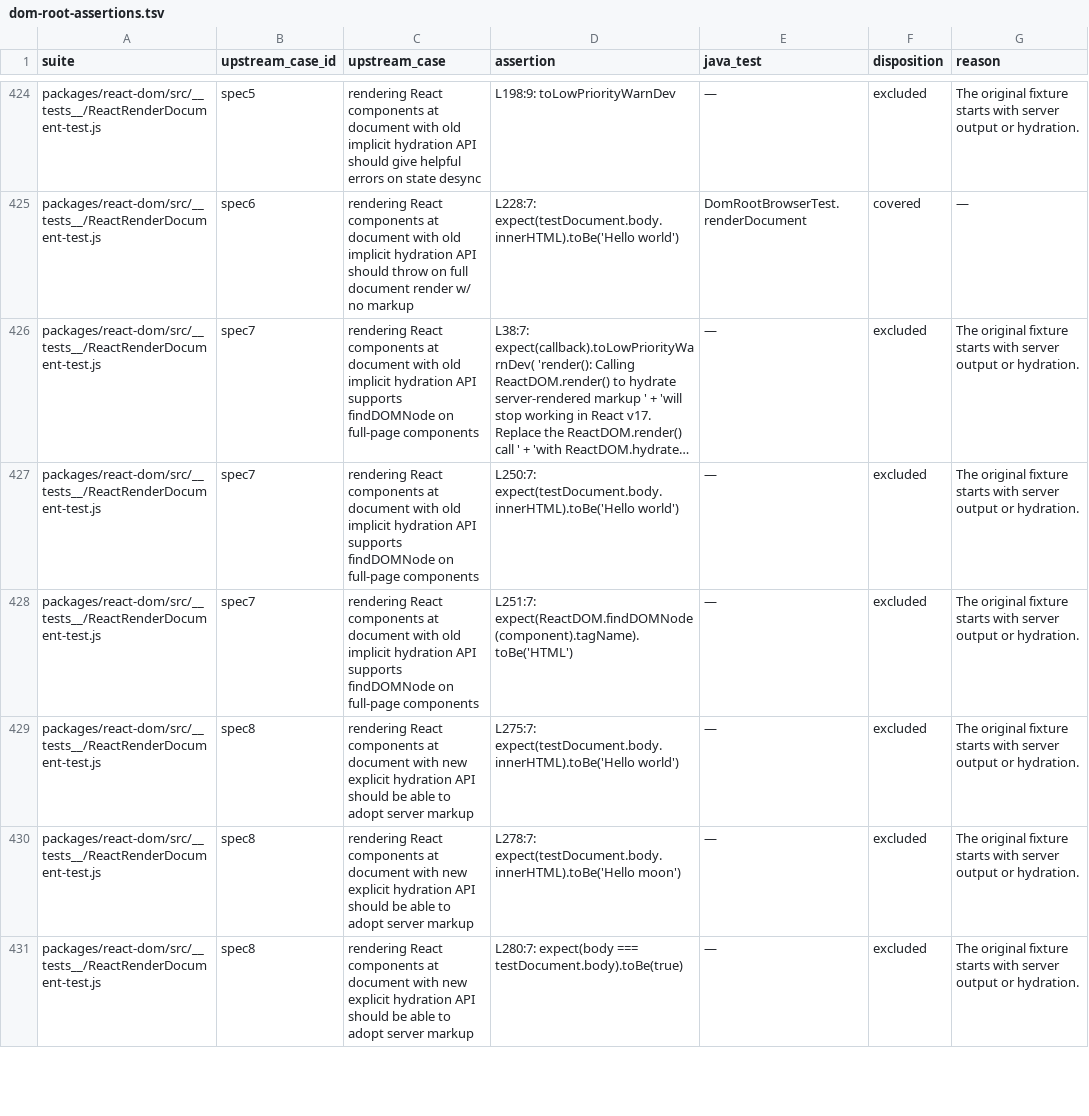
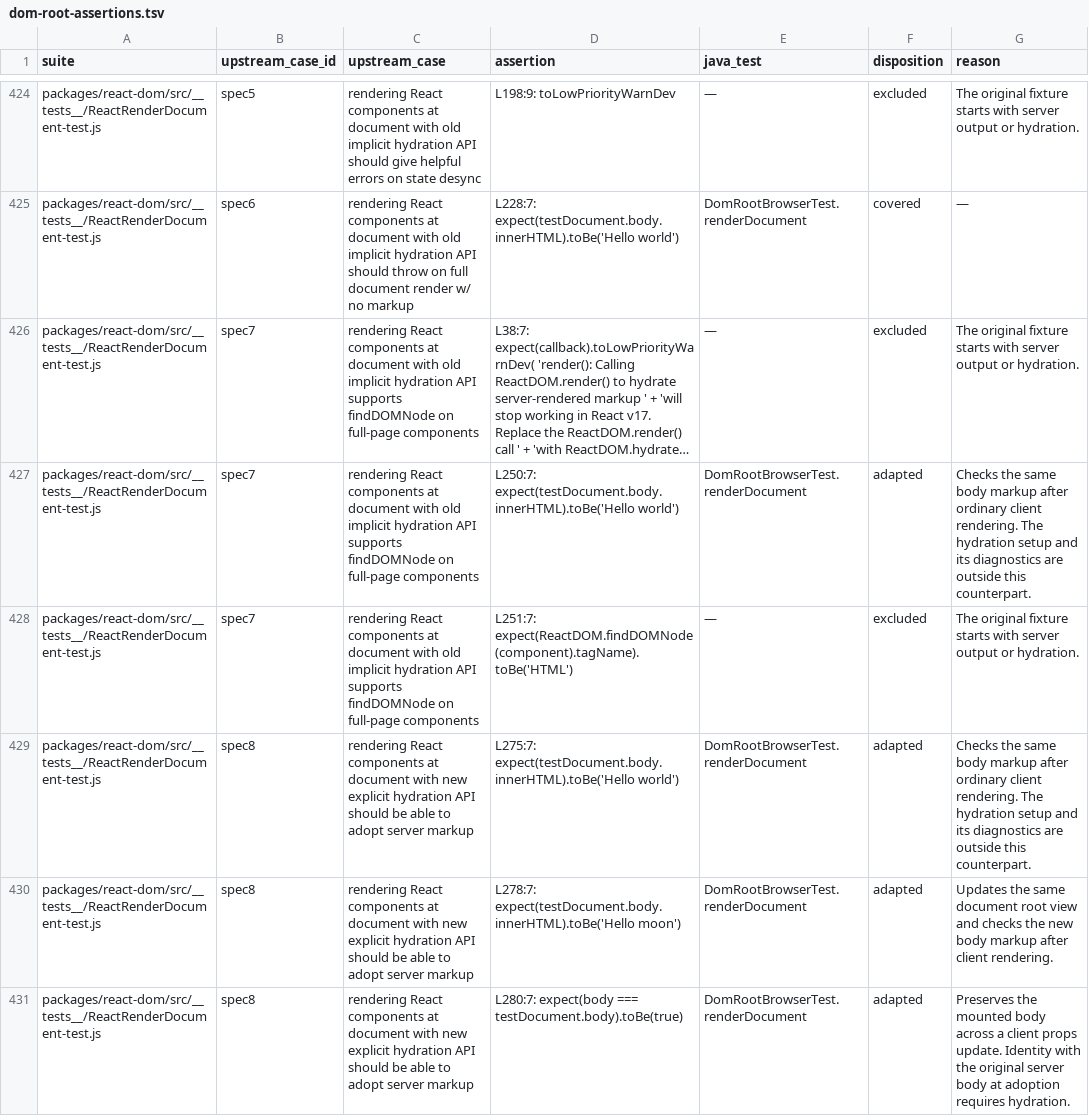
Before and after one commit to react4j/react4j, a TSV file: tools/verification/runtime/upstream/dom-root-assertions.tsv, drawn as a sheet; only a part is shown, gaps mark what is left out; long unchanged cells end in …; the diff covers the shown part only; the diff names each change by its address in the sheet, - before the commit and + after, or states it on an @@ line.

```diff
--- a/tools/verification/runtime/upstream/dom-root-assertions.tsv
+++ b/tools/verification/runtime/upstream/dom-root-assertions.tsv
-E427 (java_test): —
+E427 (java_test): DomRootBrowserTest.renderDocument
-F427 (disposition): excluded
+F427 (disposition): adapted
-G427 (reason): The original fixture starts with server output or hydration.
+G427 (reason): Checks the same body markup after ordinary client rendering. The hydration setup and its diagnostics are outside this counterpart.
-E429:E431 (java_test): —
+E429:E431 (java_test): DomRootBrowserTest.renderDocument
-F429:F431 (disposition): excluded
+F429:F431 (disposition): adapted
-G429 (reason): The original fixture starts with server output or hydration.
+G429 (reason): Checks the same body markup after ordinary client rendering. The hydration setup and its diagnostics are outside this counterpart.
-G430 (reason): The original fixture starts with server output or hydration.
+G430 (reason): Updates the same document root view and checks the new body markup after client rendering.
-G431 (reason): The original fixture starts with server output or hydration.
+G431 (reason): Preserves the mounted body across a client props update. Identity with the original server body at adoption requires hydration.
```
Also changed, not shown: 51 edited cells elsewhere in this file, tools/verification/runtime/upstream/host-assertions.tsv, tools/verification/runtime/upstream/update-scheduling-assertions.tsv, 2 other files.
